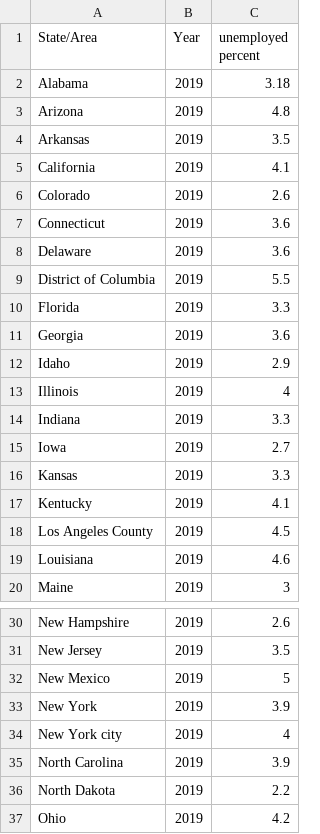
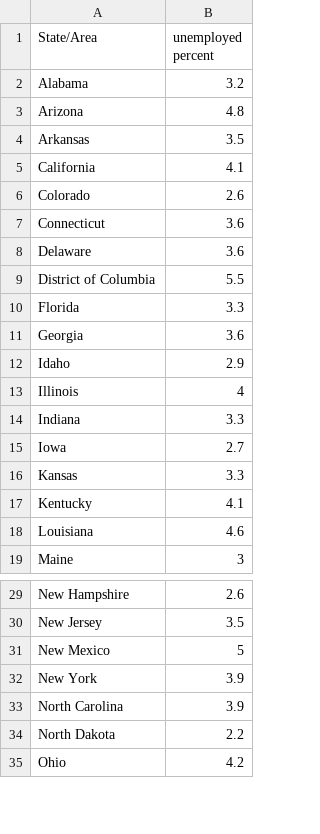
Before and after one commit to shreyanshraj/Unemployment-and-Crime-rate-vis, a CSV file: dataset/Unemployment in America Per US State.csv, drawn as a sheet; only a part is shown, gaps mark what is left out; removed rows and columns are numbered as before the commit, all else as after; the diff names each change by its address in the sheet, - before the commit and + after, or states it on an @@ line.

```diff
--- a/dataset/Unemployment in America Per US State.csv
+++ b/dataset/Unemployment in America Per US State.csv
-column B (Year), rows 2-17: all 2019; rows 19-20: 2019 | 2019; rows 30-33: all 2019; rows 35-37: all 2019
-B2 (unemployed percent): 3.18
+B2 (unemployed percent): 3.2
-row 18: Los Angeles County | 2019 | 4.5
-row 34: New York city | 2019 | 4
```
Also changed, not shown: dataset/estimated_crimes_1979_2019.csv, 5 other files.
